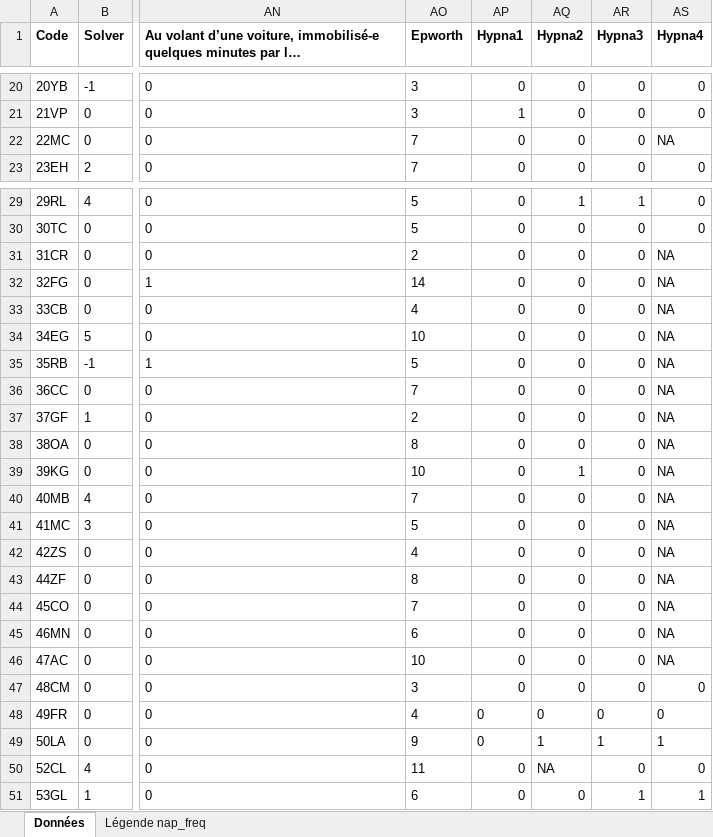
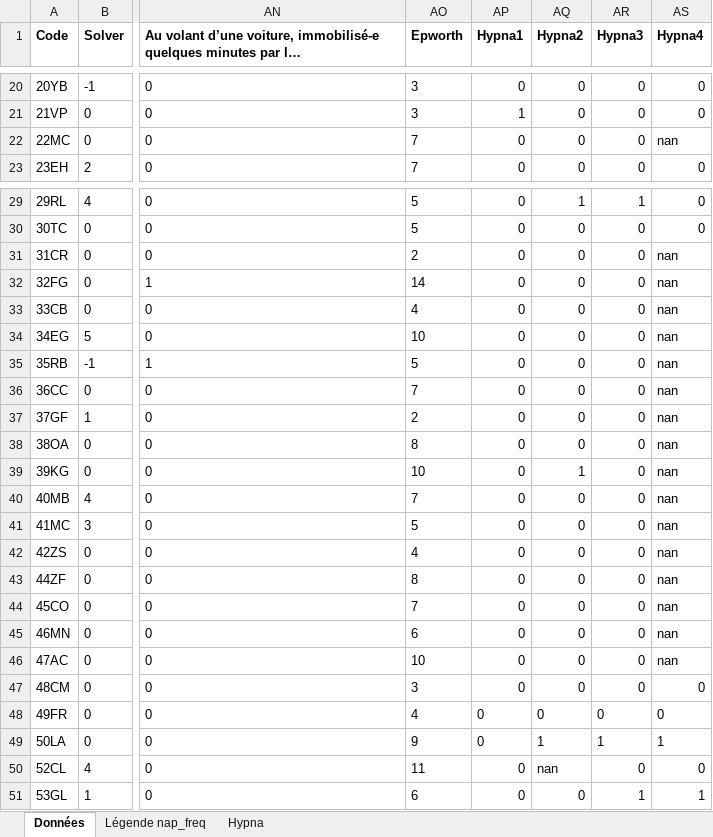
Before and after one commit to celialx/Edison_scripts, an Excel workbook: Hypna_Insight/Demographic_data_Insight_Subjects.xlsx, sheet Données, drawn as a sheet; only a part is shown, gaps mark what is left out; long unchanged cells end in …; values as stored, in another font and other column widths than the file's, no borders; the diff covers the shown part only; the diff names each change by its address in the sheet, - before the commit and + after, or states it on an @@ line.

```diff
--- a/Hypna_Insight/Demographic_data_Insight_Subjects.xlsx (sheet Données)
+++ b/Hypna_Insight/Demographic_data_Insight_Subjects.xlsx (sheet Données)
+sheet tab: Hypna
-AS22 (Hypna4): NA
+AS22 (Hypna4): nan
-AS31:AS46 (Hypna4): NA
+AS31:AS46 (Hypna4): nan
-AQ50 (Hypna2): NA
+AQ50 (Hypna2): nan
```
Also changed, not shown: 5 edited cells elsewhere in this sheet, 1 other file.
